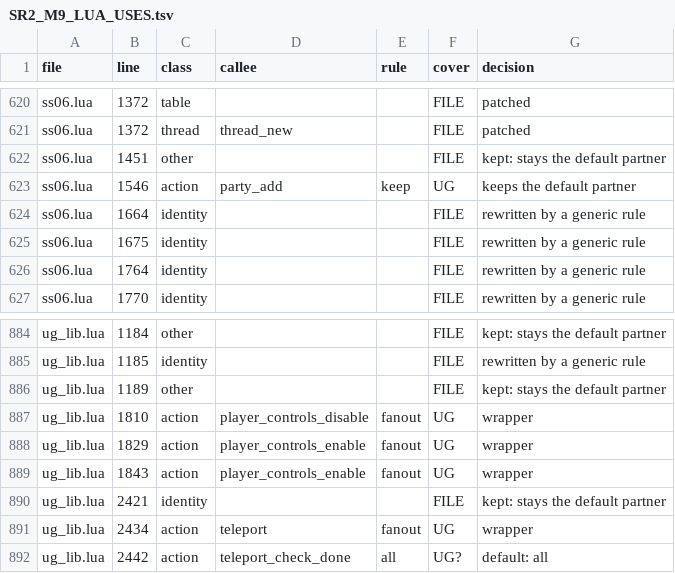
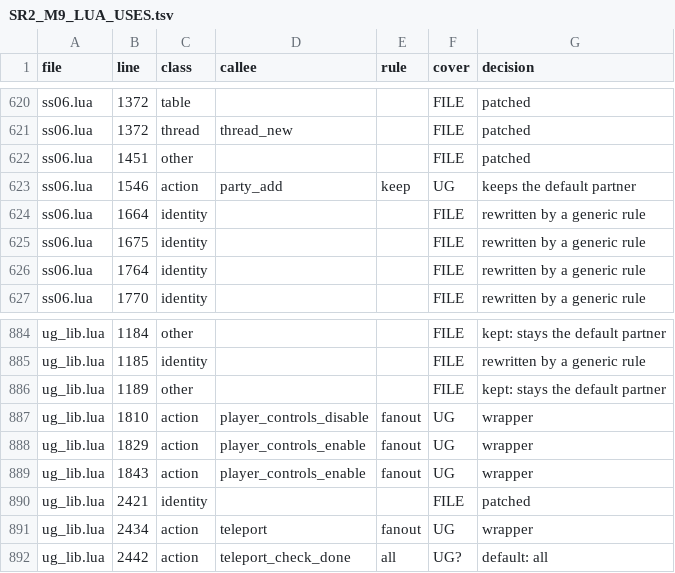
Before and after one commit to Precyse/RE0Together, a TSV file: docs/SR2_M9_LUA_USES.tsv, drawn as a sheet; only a part is shown, gaps mark what is left out; the diff covers the shown part only.

```diff
--- a/docs/SR2_M9_LUA_USES.tsv
+++ b/docs/SR2_M9_LUA_USES.tsv
@@ -621,3 +621,3 @@ ss06.lua	1372	table			FILE	patched
 ss06.lua	1372	thread	thread_new		FILE	patched
-ss06.lua	1451	other			FILE	kept: stays the default partner
+ss06.lua	1451	other			FILE	patched
 ss06.lua	1546	action	party_add	keep	UG	keeps the default partner
@@ -889,3 +889,3 @@ ug_lib.lua	1829	action	player_controls_enable	fanout	UG	wrapper
 ug_lib.lua	1843	action	player_controls_enable	fanout	UG	wrapper
-ug_lib.lua	2421	identity			FILE	kept: stays the default partner
+ug_lib.lua	2421	identity			FILE	patched
 ug_lib.lua	2434	action	teleport	fanout	UG	wrapper
```
Also changed, not shown: 20 edited cells elsewhere in this file, 17 other files.
